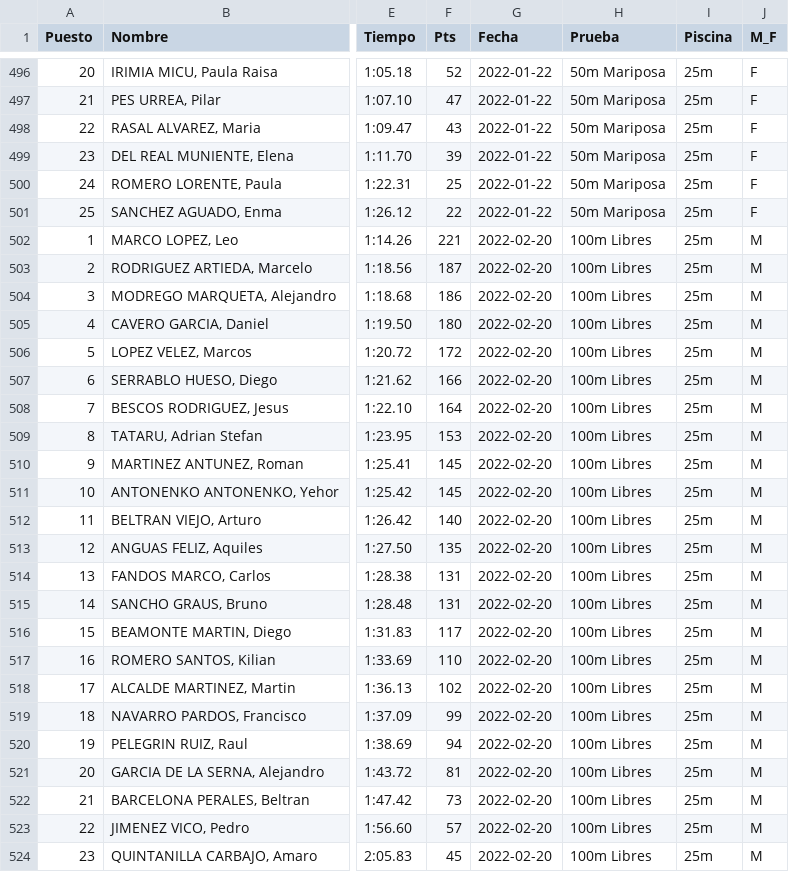
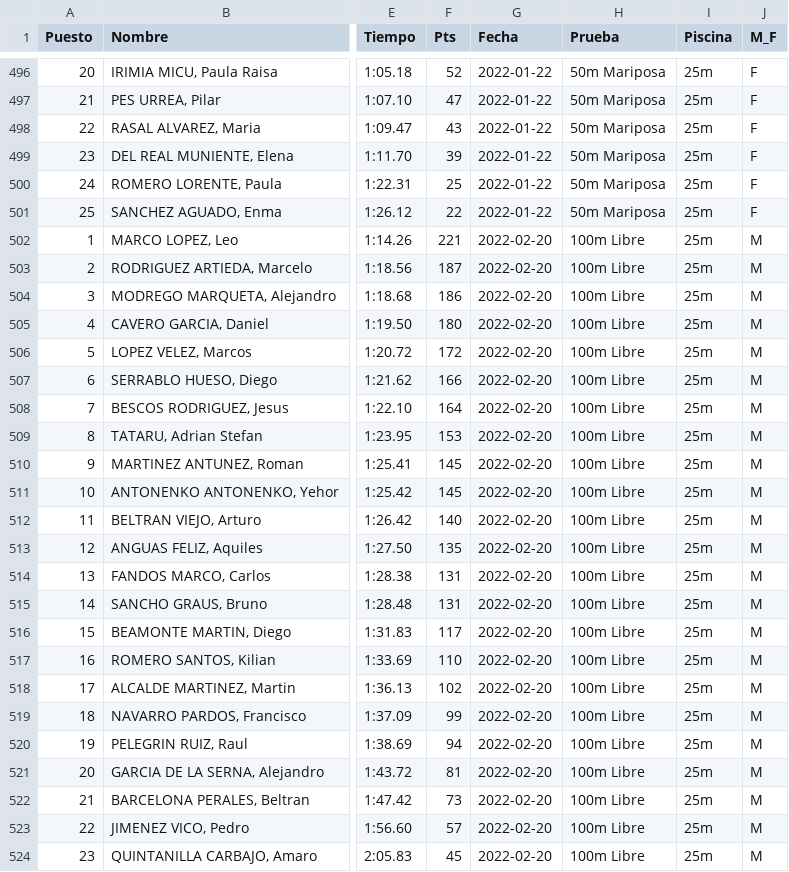
Before and after one commit to crdguez/dashboard_natacion, a CSV file: importar_datos/base_datos.csv, drawn as a sheet; only a part is shown, gaps mark what is left out; the diff names each change by its address in the sheet, - before the commit and + after, or states it on an @@ line.

```diff
--- a/importar_datos/base_datos.csv
+++ b/importar_datos/base_datos.csv
-H502:H524 (Prueba): 100m Libres
+H502:H524 (Prueba): 100m Libre
```
Also changed, not shown: importar_datos/competicion_Benjamín, jornada 4.csv, 1 other file.
